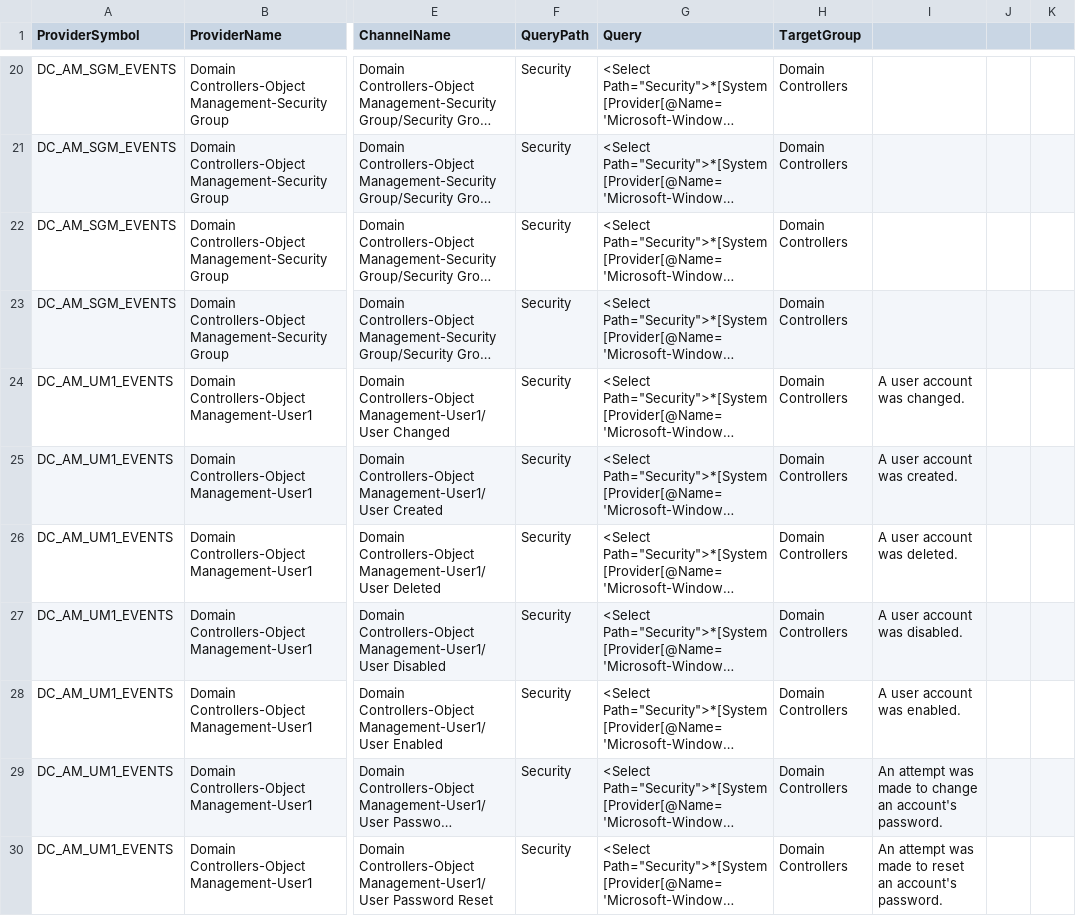
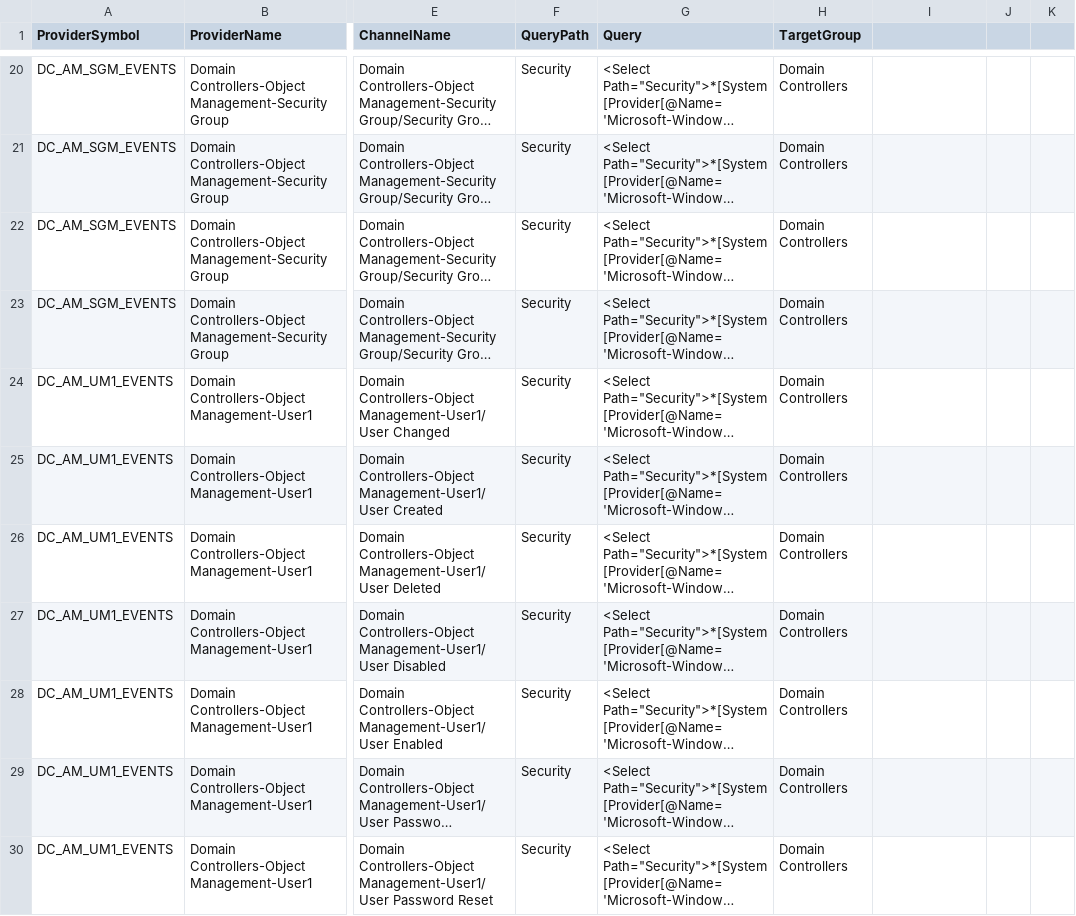
Before and after one commit to russelltomkins/Project-Sauron, a CSV file: DCEvents.csv, drawn as a sheet; only a part is shown, gaps mark what is left out; long unchanged cells end in …; the diff covers the shown part only; the diff names each change by its address in the sheet, - before the commit and + after, or states it on an @@ line.

Commit message:
Update DCEvents.csv

```diff
--- a/DCEvents.csv
+++ b/DCEvents.csv
-I24: A user account was changed.
+I24: (empty)
-I25: A user account was created.
+I25: (empty)
-I26: A user account was deleted.
+I26: (empty)
-I27: A user account was disabled.
+I27: (empty)
-I28: A user account was enabled.
+I28: (empty)
-I29: An attempt was made to change an account's password.
+I29: (empty)
-I30: An attempt was made to reset an account's password.
+I30: (empty)
```
Also changed, not shown: 10 edited cells elsewhere in this file.
